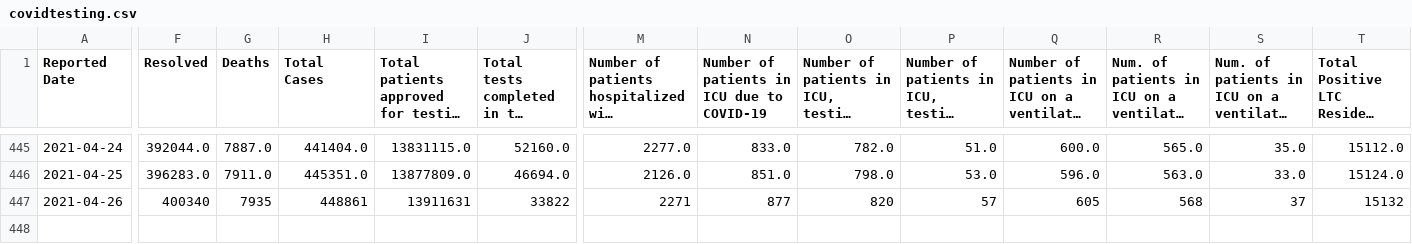
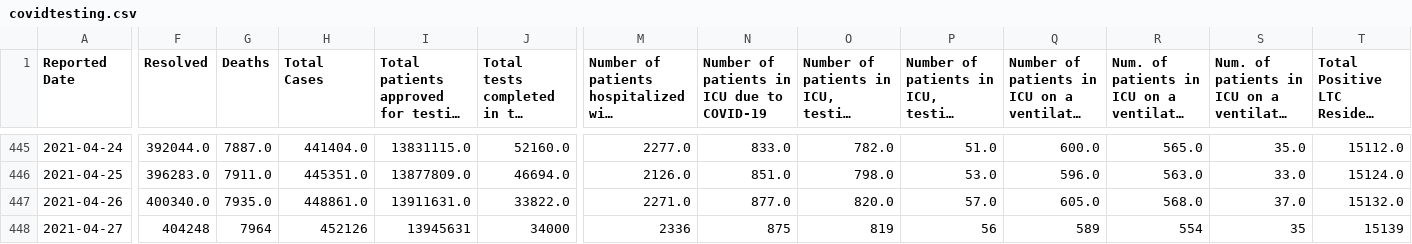
Before and after one commit to aaljaish/covid-19, a CSV file: covidtesting.csv, drawn as a sheet; only a part is shown, gaps mark what is left out; long unchanged cells end in …; rows hold the shown columns only; the diff covers the shown part only; the diff names each change by its address in the sheet, - before the commit and + after, or states it on an @@ line.

Commit message:
Ontario COVID-19 data

```diff
--- a/covidtesting.csv
+++ b/covidtesting.csv
-F447 (Resolved): 400340
+F447 (Resolved): 400340.0
-G447 (Deaths): 7935
+G447 (Deaths): 7935.0
-H447 (Total Cases): 448861
+H447 (Total Cases): 448861.0
-I447: 13911631
+I447: 13911631.0
-J447: 33822
+J447: 33822.0
-M447: 2271
+M447: 2271.0
-N447: 877
+N447: 877.0
-O447: 820
+O447: 820.0
-P447: 57
+P447: 57.0
-Q447: 605
+Q447: 605.0
-R447: 568
+R447: 568.0
-S447: 37
+S447: 37.0
-T447: 15132
+T447: 15132.0
+row 448: 2021-04-27 | 404248 | 7964 | 452126 | 13945631 | 34000 | 2336 | 875 | 819 | 56 | 589 | 554 | 35 | 15139
```
Also changed, not shown: 6 edited cells elsewhere in this file, vaccine_doses.csv.
